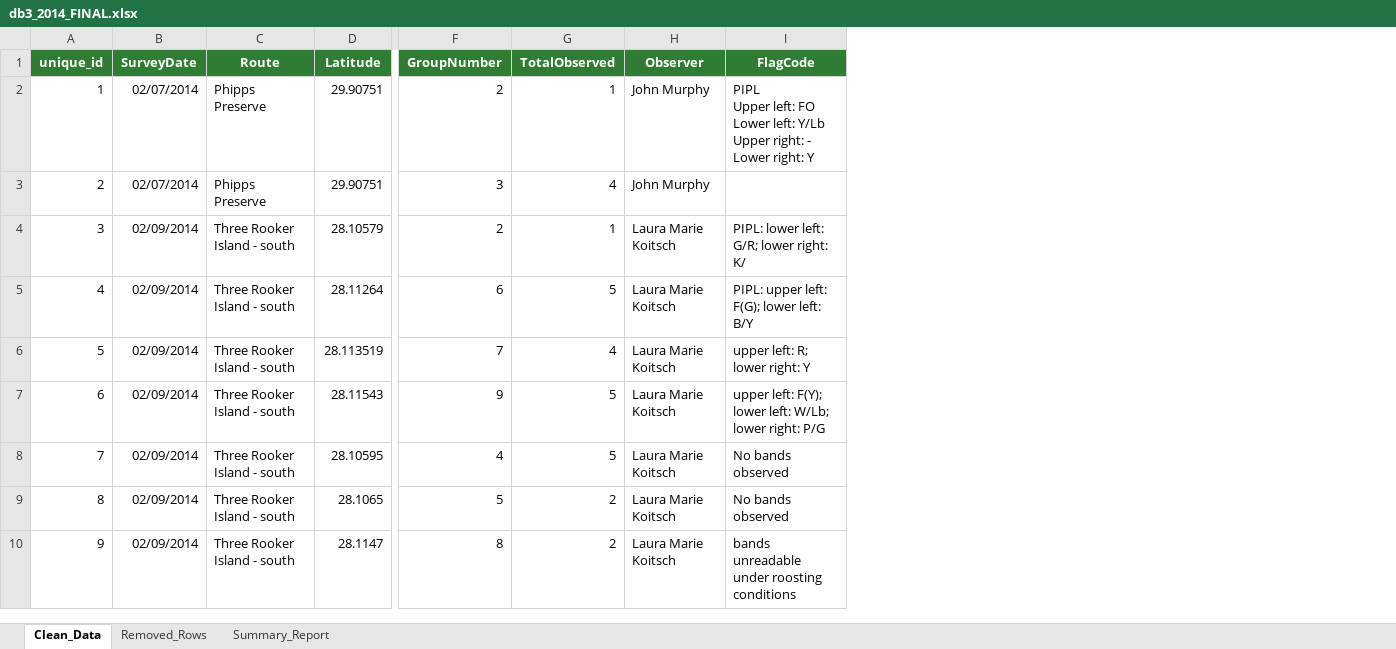
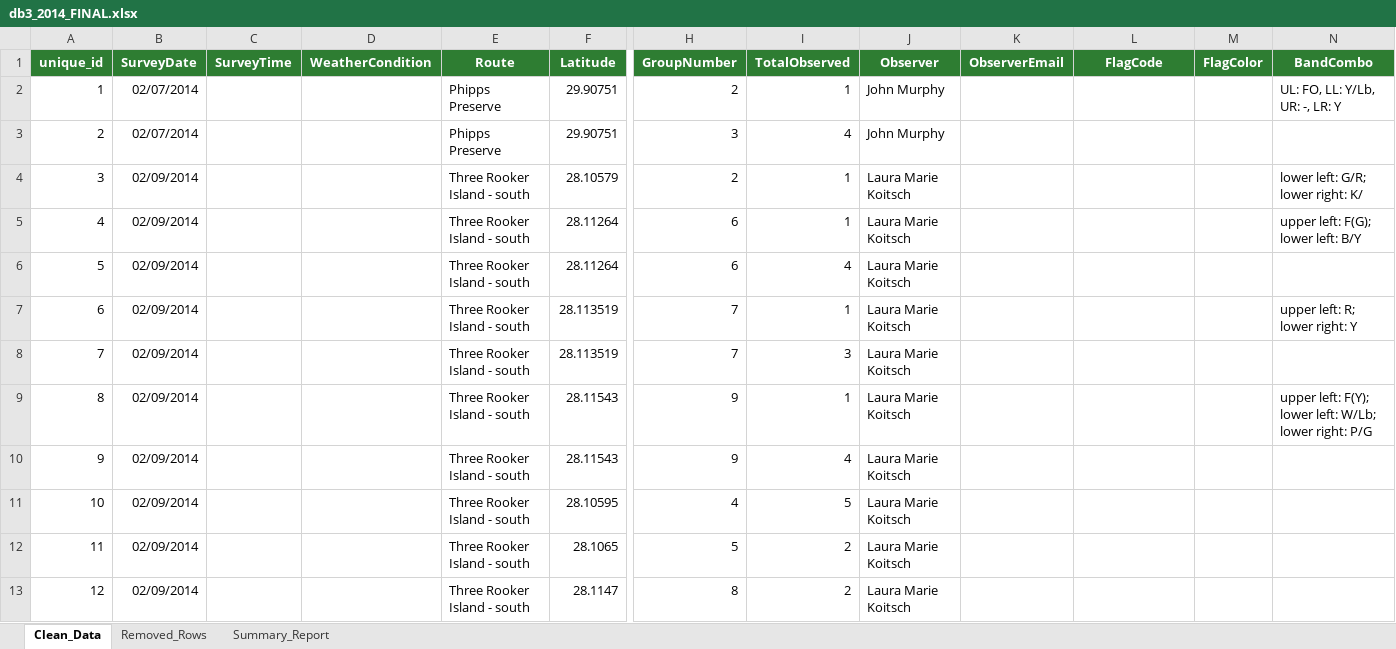
Before and after one commit to poudelrohan/PipingPlover, an Excel workbook: Databases/Database3/Output/2014/db3_2014_FINAL.xlsx, sheet Clean_Data, drawn as a sheet; only a part is shown, gaps mark what is left out; values as stored, in another font and other column widths than the file's, no borders; addresses are those after the commit; rows hold the shown columns only; ↵ is a line break in a cell; the diff covers the shown part only; the diff names each change by its address in the sheet, - before the commit and + after, or states it on an @@ line.

```diff
--- a/Databases/Database3/Output/2014/db3_2014_FINAL.xlsx (sheet Clean_Data)
+++ b/Databases/Database3/Output/2014/db3_2014_FINAL.xlsx (sheet Clean_Data)
+column C (SurveyTime), empty
+column D (WeatherCondition), empty
+column K (ObserverEmail), empty
+column M (FlagColor), empty
+column N (BandCombo), rows 2-5: UL: FO, LL: Y/Lb, UR: -, LR: Y |  | lower left: G/R; lower right: K/ | upper left: F(G); lower left: B/Y; row 7: upper left: R; lower right: Y; row 9: upper left: F(Y); lower left: W/Lb; lower right: P/G
-L2 (FlagCode): PIPL ↵ Upper left: FO ↵ Lower left: Y/Lb ↵ Upper right: - ↵ Lower right: Y
+L2 (FlagCode): (empty)
-L4 (FlagCode): PIPL: lower left: G/R; lower right: K/
+L4 (FlagCode): (empty)
-I5 (TotalObserved): 5
+I5 (TotalObserved): 1
-L5 (FlagCode): PIPL: upper left: F(G); lower left: B/Y
+L5 (FlagCode): (empty)
+row 6: 5 | 02/09/2014 |  |  | Three Rooker Island - south | 28.11264 | 6 | 4 | Laura Marie Koitsch
@@ column A (unique_id) renumbered between rows 7 and 96 @@
-I7 (TotalObserved): 4
+I7 (TotalObserved): 1
-L7 (FlagCode): upper left: R; lower right: Y
+L7 (FlagCode): (empty)
+row 8: 7 | 02/09/2014 |  |  | Three Rooker Island - south | 28.113519 | 7 | 3 | Laura Marie Koitsch
-I9 (TotalObserved): 5
+I9 (TotalObserved): 1
-L9 (FlagCode): upper left: F(Y); lower left: W/Lb; lower right: P/G
+L9 (FlagCode): (empty)
+row 10: 9 | 02/09/2014 |  |  | Three Rooker Island - south | 28.11543 | 9 | 4 | Laura Marie Koitsch
-L11:L12 (FlagCode): No bands observed
+L11:L12 (FlagCode): (empty)
-L13 (FlagCode): bands unreadable under roosting conditions
+L13 (FlagCode): (empty)
```
Also changed, not shown: 34 added rows, 2 removed rows and 65 edited cells elsewhere in this sheet, sheet Removed_Rows, sheet Summary_Report, Databases/Database3/Output/2013/db3_2013_FINAL.xlsx, Databases/Database3/Output/2013/db3_2013_clean.xlsx, 20 other files.
